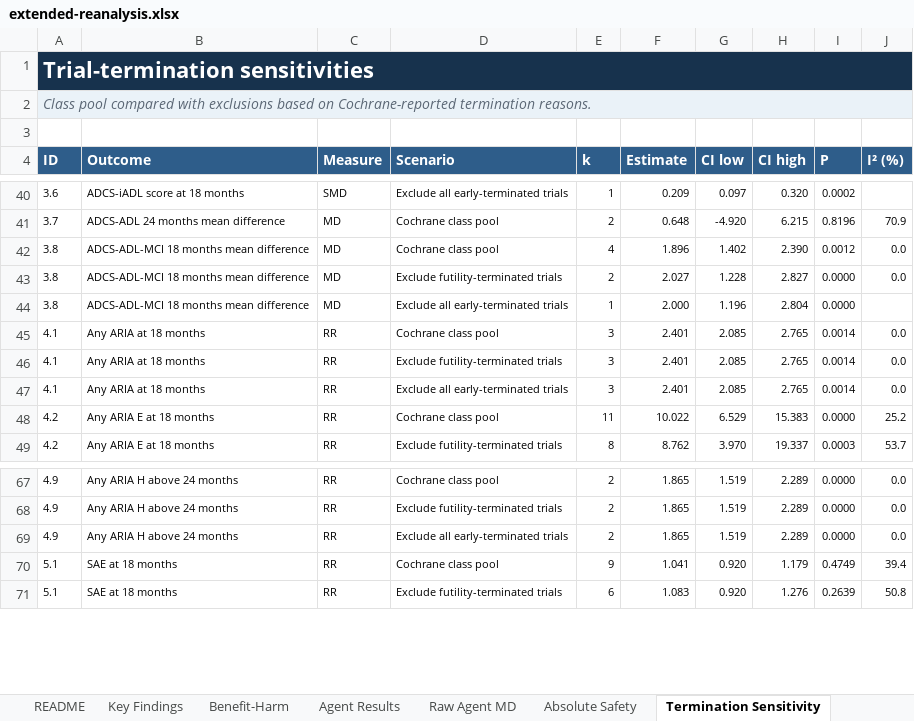
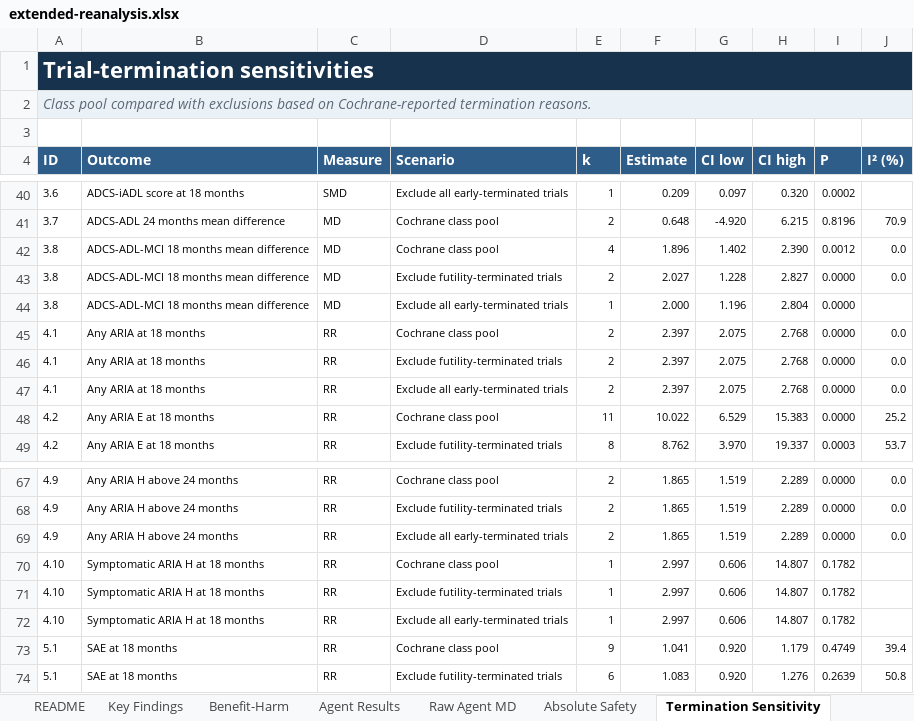
Before and after one commit to RandallJEllis/amyloidab_ma, an Excel workbook: public/downloads/extended-reanalysis.xlsx, sheet Termination Sensitivity, drawn as a sheet; only a part is shown, gaps mark what is left out; values as stored, in another font and other column widths than the file's, no borders; table styles not drawn; the diff names each change by its address in the sheet, - before the commit and + after, or states it on an @@ line.

```diff
--- a/public/downloads/extended-reanalysis.xlsx (sheet Termination Sensitivity)
+++ b/public/downloads/extended-reanalysis.xlsx (sheet Termination Sensitivity)
-E45:E47 (k): 3
+E45:E47 (k): 2
-F45:F47 (Estimate): 2.401
+F45:F47 (Estimate): 2.397
-G45:G47 (CI low): 2.085
+G45:G47 (CI low): 2.075
-H45:H47 (CI high): 2.765
+H45:H47 (CI high): 2.768
-I45:I47 (P): 0.0014
+I45:I47 (P): 0.0000
+row 70: 4.10 | Symptomatic ARIA H at 18 months | RR | Cochrane class pool | 1 | 2.997 | 0.606 | 14.807 | 0.1782
+row 71: 4.10 | Symptomatic ARIA H at 18 months | RR | Exclude futility-terminated trials | 1 | 2.997 | 0.606 | 14.807 | 0.1782
+row 72: 4.10 | Symptomatic ARIA H at 18 months | RR | Exclude all early-terminated trials | 1 | 2.997 | 0.606 | 14.807 | 0.1782
```
Also changed, not shown: sheet Trial Annotations, sheet Absolute Safety, sheet Agent Results, charts or pictures, public/downloads/primary-reanalysis.xlsx, 14 other files.
